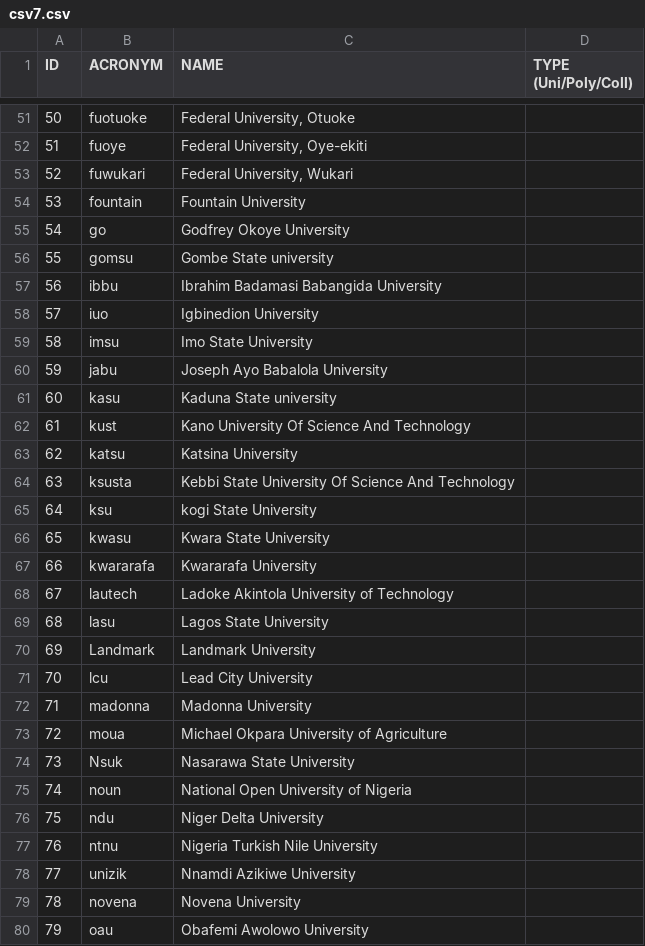
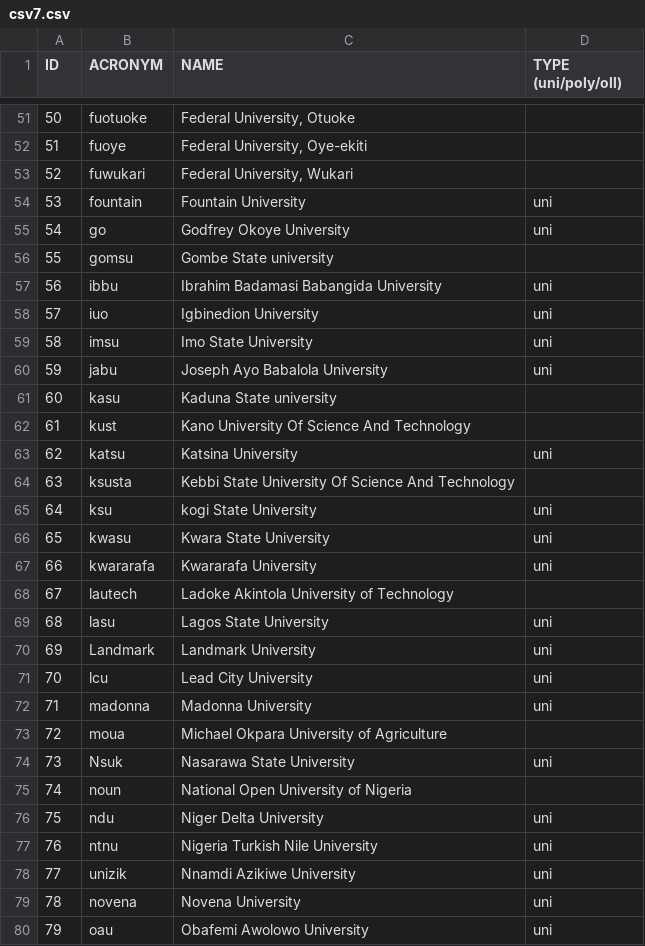
Before and after one commit to stigwue/nigerian_schools, a CSV file: csv7.csv, drawn as a sheet; only a part is shown, gaps mark what is left out; the diff covers the shown part only.

```diff
--- a/csv7.csv
+++ b/csv7.csv
@@ -1 +1 @@
-ID,ACRONYM,NAME,TYPE (Uni/Poly/Coll)
+ID,ACRONYM,NAME,TYPE (uni/poly/oll)
@@ -53,28 +53,28 @@ ID,ACRONYM,NAME,TYPE (Uni/Poly/Coll)
 "52","fuwukari","Federal University, Wukari",""
-"53","fountain","Fountain University",""
-"54","go","Godfrey Okoye University",""
+"53","fountain","Fountain University","uni"
+"54","go","Godfrey Okoye University","uni"
 "55","gomsu","Gombe State university",""
-"56","ibbu","Ibrahim Badamasi Babangida University",""
-"57","iuo","Igbinedion University",""
-"58","imsu","Imo State University",""
-"59","jabu","Joseph Ayo Babalola University",""
+"56","ibbu","Ibrahim Badamasi Babangida University","uni"
+"57","iuo","Igbinedion University","uni"
+"58","imsu","Imo State University","uni"
+"59","jabu","Joseph Ayo Babalola University","uni"
 "60","kasu","Kaduna State university",""
 "61","kust","Kano University Of Science And Technology",""
-"62","katsu","Katsina University",""
+"62","katsu","Katsina University","uni"
 "63","ksusta","Kebbi State University Of Science And Technology",""
-"64","ksu","kogi State University",""
-"65","kwasu","Kwara State University",""
-"66","kwararafa","Kwararafa University",""
+"64","ksu","kogi State University","uni"
+"65","kwasu","Kwara State University","uni"
+"66","kwararafa","Kwararafa University","uni"
 "67","lautech","Ladoke Akintola University of Technology",""
-"68","lasu","Lagos State University",""
-"69","Landmark","Landmark University",""
-"70","lcu","Lead City University",""
-"71","madonna","Madonna University",""
+"68","lasu","Lagos State University","uni"
+"69","Landmark","Landmark University","uni"
+"70","lcu","Lead City University","uni"
+"71","madonna","Madonna University","uni"
 "72","moua","Michael Okpara University of Agriculture",""
-"73","Nsuk","Nasarawa State University",""
+"73","Nsuk","Nasarawa State University","uni"
 "74","noun","National Open University of Nigeria",""
-"75","ndu","Niger Delta University",""
-"76","ntnu","Nigeria Turkish Nile University",""
-"77","unizik","Nnamdi Azikiwe University",""
-"78","novena","Novena University",""
-"79","oau","Obafemi Awolowo University",""
+"75","ndu","Niger Delta University","uni"
+"76","ntnu","Nigeria Turkish Nile University","uni"
+"77","unizik","Nnamdi Azikiwe University","uni"
+"78","novena","Novena University","uni"
+"79","oau","Obafemi Awolowo University","uni"
```
Also changed, not shown: 9 removed rows and 92 edited cells elsewhere in this file.
